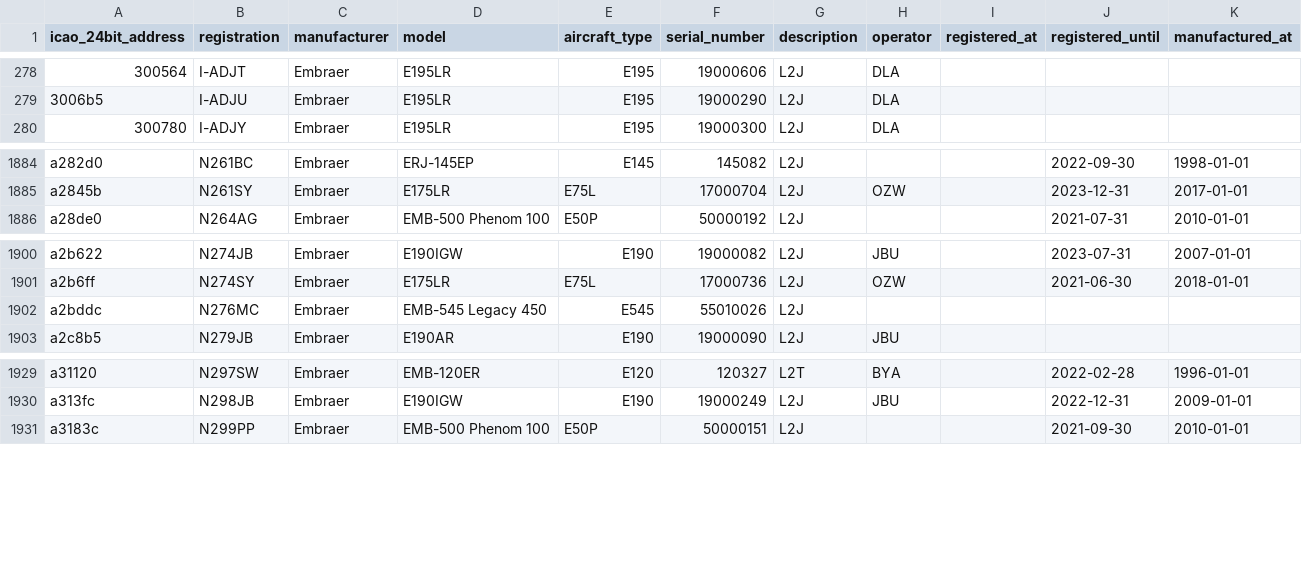
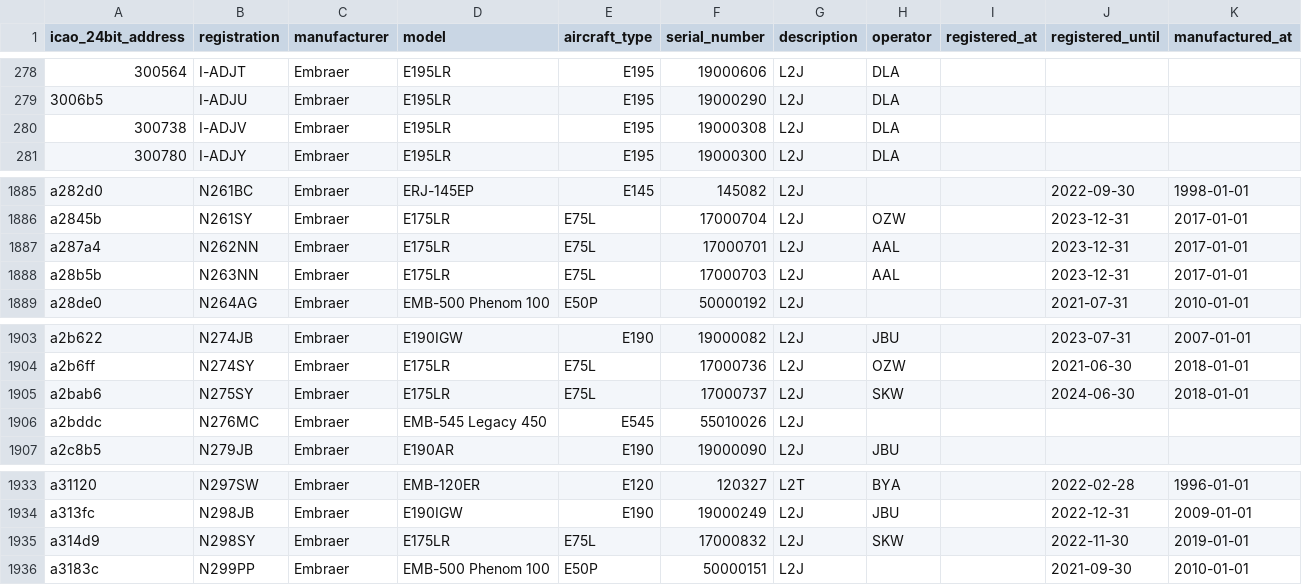
Before and after one commit to jbroutier/whatisflying-db, a CSV file: data/aircraft/embraer.csv, drawn as a sheet; only a part is shown, gaps mark what is left out; the diff names each change by its address in the sheet, - before the commit and + after, or states it on an @@ line.

Commit message:
Add 5 Embraer aircraft.

```diff
--- a/data/aircraft/embraer.csv
+++ b/data/aircraft/embraer.csv
+row 280: 300738 | I-ADJV | Embraer | E195LR | E195 | 19000308 | L2J | DLA
+row 1887: a287a4 | N262NN | Embraer | E175LR | E75L | 17000701 | L2J | AAL |  | 2023-12-31 | 2017-01-01
+row 1888: a28b5b | N263NN | Embraer | E175LR | E75L | 17000703 | L2J | AAL |  | 2023-12-31 | 2017-01-01
+row 1905: a2bab6 | N275SY | Embraer | E175LR | E75L | 17000737 | L2J | SKW |  | 2024-06-30 | 2018-01-01
+row 1935: a314d9 | N298SY | Embraer | E175LR | E75L | 17000832 | L2J | SKW |  | 2022-11-30 | 2019-01-01
```
